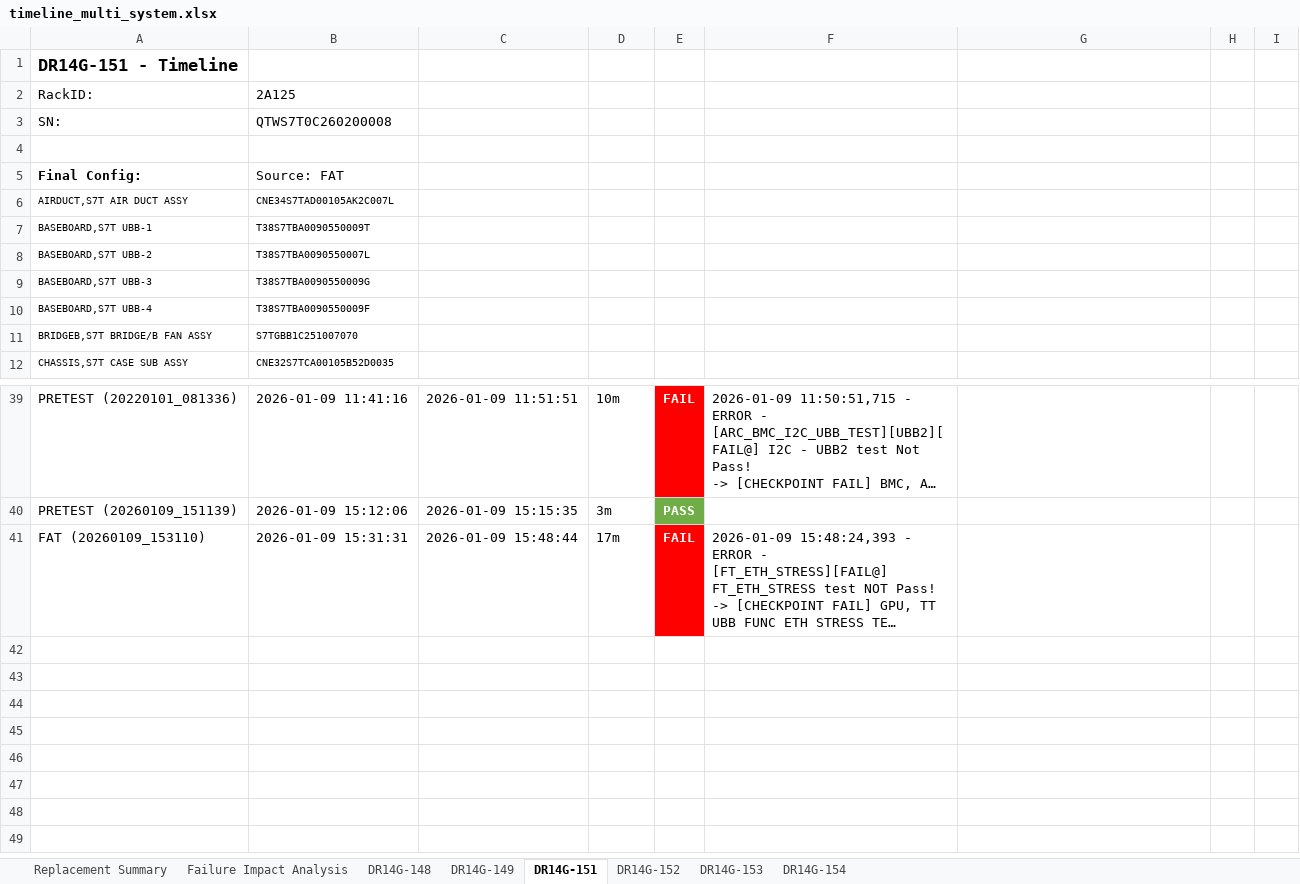
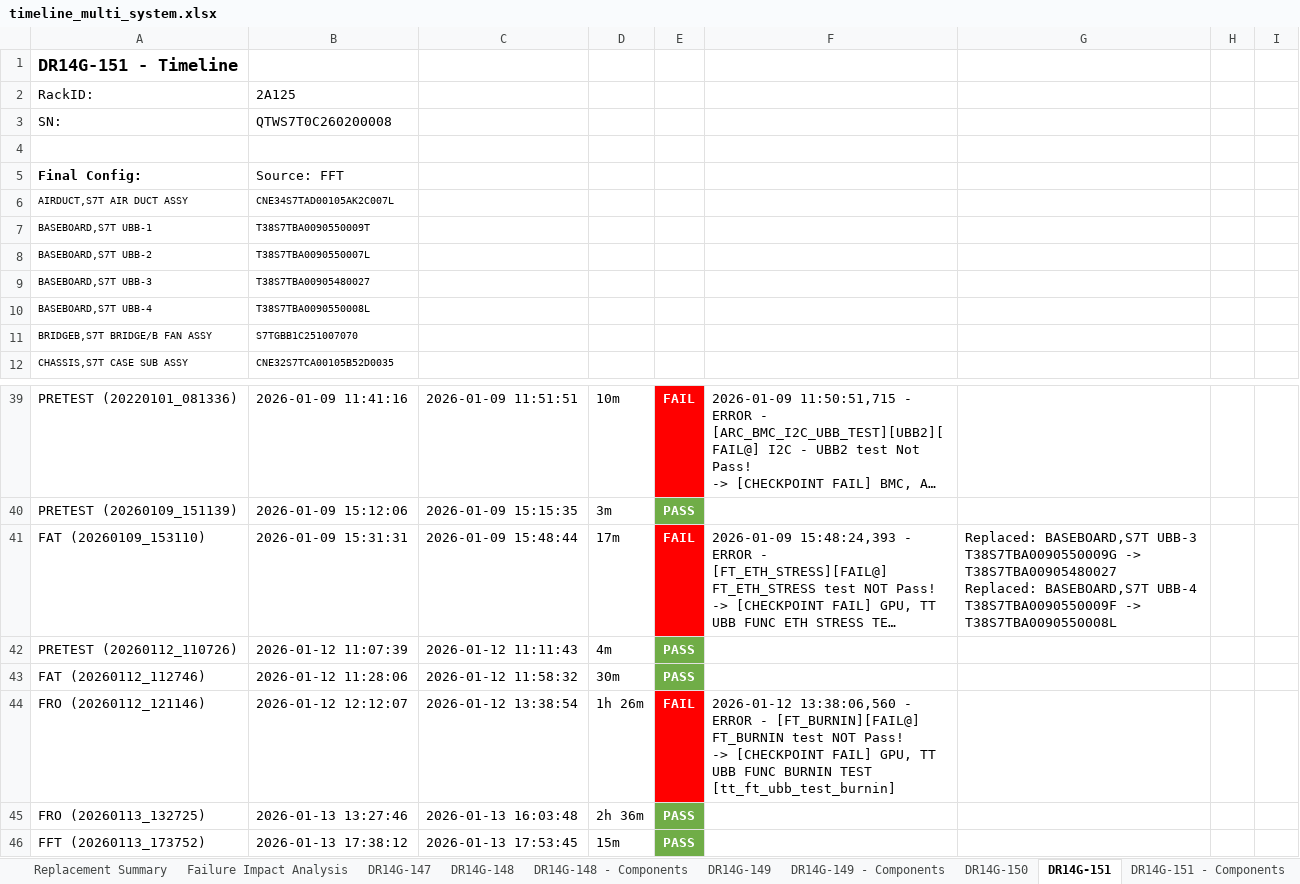
Before and after one commit to aavinothkumartt/aavinothkumartt.github.io, an Excel workbook: WH/SystemAssembly/Parser_Output_WH_System_20260109/timeline_multi_system.xlsx, sheet DR14G-151, drawn as a sheet; only a part is shown, gaps mark what is left out; long unchanged cells end in …; values as stored, in another font and other column widths than the file's, no borders; ↵ is a line break in a cell; the diff names each change by its address in the sheet, - before the commit and + after, or states it on an @@ line.

```diff
--- a/WH/SystemAssembly/Parser_Output_WH_System_20260109/timeline_multi_system.xlsx (sheet DR14G-151)
+++ b/WH/SystemAssembly/Parser_Output_WH_System_20260109/timeline_multi_system.xlsx (sheet DR14G-151)
+sheet tab: DR14G-147
+sheet tab: DR14G-148 - Components
+sheet tab: DR14G-149 - Components
+sheet tab: DR14G-150
+sheet tab: DR14G-151 - Components
-B5: Source: FAT
+B5: Source: FFT
-B9: T38S7TBA0090550009G
+B9: T38S7TBA00905480027
-B10: T38S7TBA0090550009F
+B10: T38S7TBA0090550008L
-G41: (empty)
+G41: Replaced: BASEBOARD,S7T UBB-3 ↵ T38S7TBA0090550009G -> T38S7TBA00905480027 ↵ Replaced: BASEBOARD,S7T UBB-4 ↵ T38S7TBA0090550009F -> T38S7TBA0090550008L
+row 42: PRETEST (20260112_110726) | 2026-01-12 11:07:39 | 2026-01-12 11:11:43 | 4m | PASS
+row 43: FAT (20260112_112746) | 2026-01-12 11:28:06 | 2026-01-12 11:58:32 | 30m | PASS
+row 44: FRO (20260112_121146) | 2026-01-12 12:12:07 | 2026-01-12 13:38:54 | 1h 26m | FAIL | 2026-01-12 13:38:06,560 - ERROR - [FT_BURNIN][FAIL@] FT_BURNIN test NOT Pass! ↵ -> [CHECKPOINT FAIL] GPU, TT UBB FUNC BURNIN TEST [tt_ft_ubb_test_burnin]
+row 45: FRO (20260113_132725) | 2026-01-13 13:27:46 | 2026-01-13 16:03:48 | 2h 36m | PASS
+row 46: FFT (20260113_173752) | 2026-01-13 17:38:12 | 2026-01-13 17:53:45 | 15m | PASS
```
Also changed, not shown: sheet DR14G-148, sheet DR14G-154, sheet Failure Impact Analysis, sheet Replacement Summary, sheet DR14G-149, sheet DR14G-153, other sheet tabs, 2 other files.
